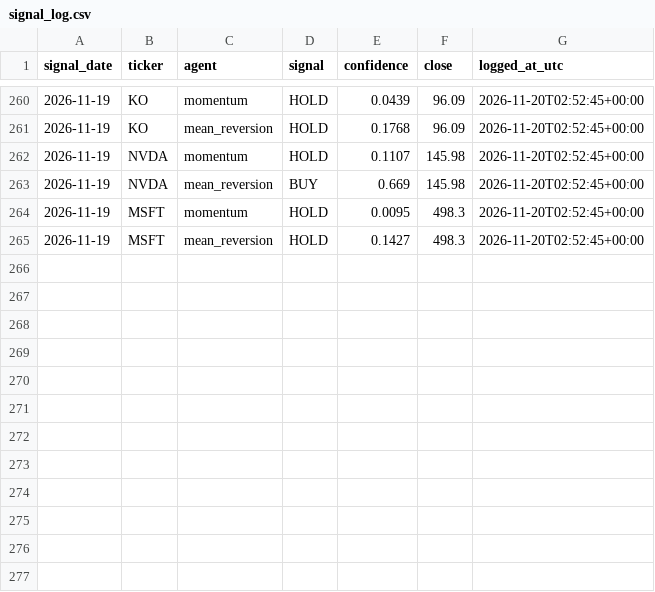
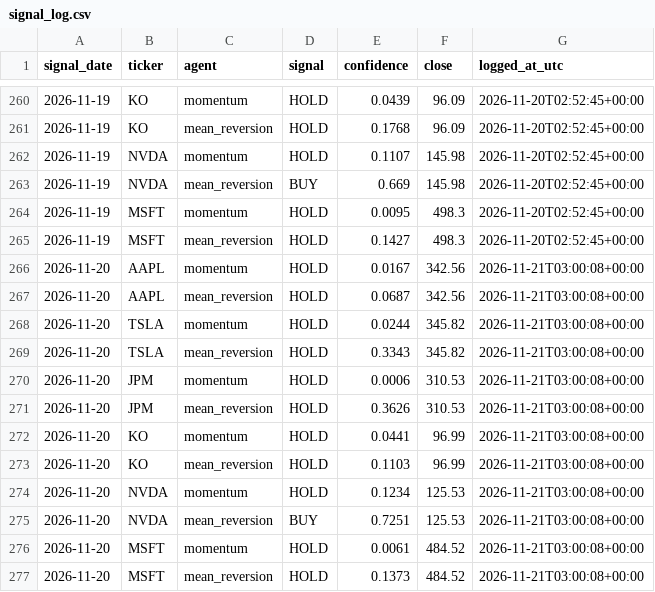
Before and after one commit to Ishann1616/market-intelligence-system, a CSV file: logs/signal_log.csv, drawn as a sheet; only a part is shown, gaps mark what is left out.

Commit message:
Signal log: 2026-11-21

```diff
--- a/logs/signal_log.csv
+++ b/logs/signal_log.csv
@@ -265 +265,13 @@ signal_date,ticker,agent,signal,confidence,close,logged_at_utc
 2026-11-19,MSFT,mean_reversion,HOLD,0.1427,498.3,2026-11-20T02:52:45+00:00
+2026-11-20,AAPL,momentum,HOLD,0.0167,342.56,2026-11-21T03:00:08+00:00
+2026-11-20,AAPL,mean_reversion,HOLD,0.0687,342.56,2026-11-21T03:00:08+00:00
+2026-11-20,TSLA,momentum,HOLD,0.0244,345.82,2026-11-21T03:00:08+00:00
+2026-11-20,TSLA,mean_reversion,HOLD,0.3343,345.82,2026-11-21T03:00:08+00:00
+2026-11-20,JPM,momentum,HOLD,0.0006,310.53,2026-11-21T03:00:08+00:00
+2026-11-20,JPM,mean_reversion,HOLD,0.3626,310.53,2026-11-21T03:00:08+00:00
+2026-11-20,KO,momentum,HOLD,0.0441,96.99,2026-11-21T03:00:08+00:00
+2026-11-20,KO,mean_reversion,HOLD,0.1103,96.99,2026-11-21T03:00:08+00:00
+2026-11-20,NVDA,momentum,HOLD,0.1234,125.53,2026-11-21T03:00:08+00:00
+2026-11-20,NVDA,mean_reversion,BUY,0.7251,125.53,2026-11-21T03:00:08+00:00
+2026-11-20,MSFT,momentum,HOLD,0.0061,484.52,2026-11-21T03:00:08+00:00
+2026-11-20,MSFT,mean_reversion,HOLD,0.1373,484.52,2026-11-21T03:00:08+00:00
```
